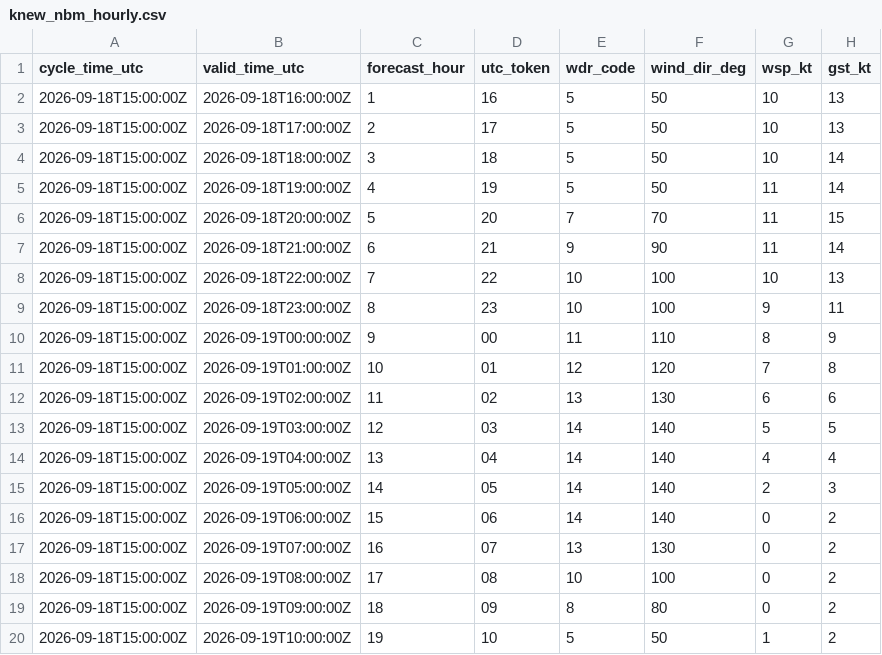
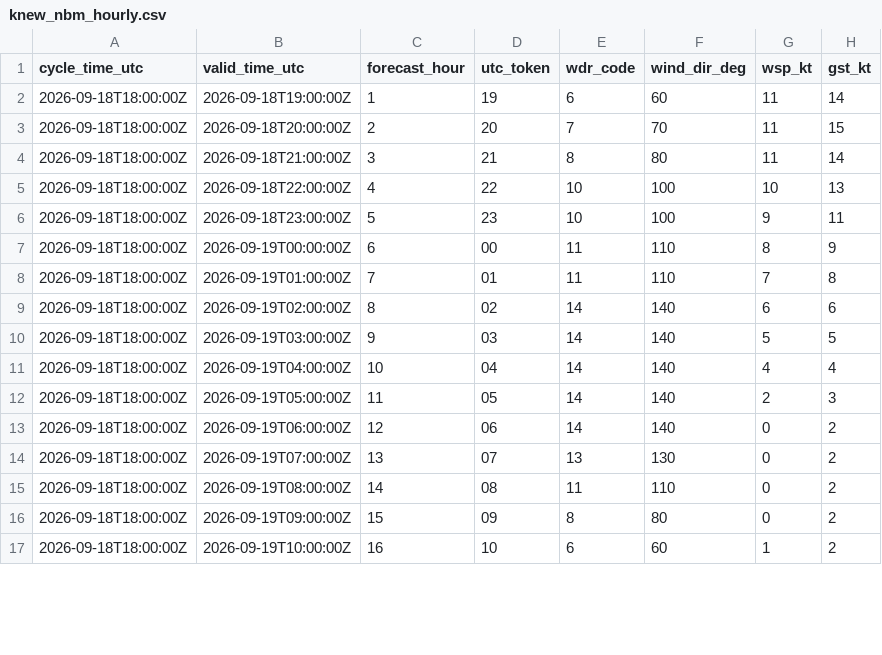
Before and after one commit to mefferso/PETSS-Plots, a CSV file: data/surge_dashboard/knew_nbm_hourly.csv, drawn as a sheet; only a part is shown; the diff covers the shown part only.

```diff
--- a/data/surge_dashboard/knew_nbm_hourly.csv
+++ b/data/surge_dashboard/knew_nbm_hourly.csv
@@ -1,20 +1,17 @@
 cycle_time_utc,valid_time_utc,forecast_hour,utc_token,wdr_code,wind_dir_deg,wsp_kt,gst_kt
-2026-09-18T15:00:00Z,2026-09-18T16:00:00Z,1,16,5,50,10,13
-2026-09-18T15:00:00Z,2026-09-18T17:00:00Z,2,17,5,50,10,13
-2026-09-18T15:00:00Z,2026-09-18T18:00:00Z,3,18,5,50,10,14
-2026-09-18T15:00:00Z,2026-09-18T19:00:00Z,4,19,5,50,11,14
-2026-09-18T15:00:00Z,2026-09-18T20:00:00Z,5,20,7,70,11,15
-2026-09-18T15:00:00Z,2026-09-18T21:00:00Z,6,21,9,90,11,14
-2026-09-18T15:00:00Z,2026-09-18T22:00:00Z,7,22,10,100,10,13
-2026-09-18T15:00:00Z,2026-09-18T23:00:00Z,8,23,10,100,9,11
-2026-09-18T15:00:00Z,2026-09-19T00:00:00Z,9,00,11,110,8,9
-2026-09-18T15:00:00Z,2026-09-19T01:00:00Z,10,01,12,120,7,8
-2026-09-18T15:00:00Z,2026-09-19T02:00:00Z,11,02,13,130,6,6
-2026-09-18T15:00:00Z,2026-09-19T03:00:00Z,12,03,14,140,5,5
-2026-09-18T15:00:00Z,2026-09-19T04:00:00Z,13,04,14,140,4,4
-2026-09-18T15:00:00Z,2026-09-19T05:00:00Z,14,05,14,140,2,3
-2026-09-18T15:00:00Z,2026-09-19T06:00:00Z,15,06,14,140,0,2
-2026-09-18T15:00:00Z,2026-09-19T07:00:00Z,16,07,13,130,0,2
-2026-09-18T15:00:00Z,2026-09-19T08:00:00Z,17,08,10,100,0,2
-2026-09-18T15:00:00Z,2026-09-19T09:00:00Z,18,09,8,80,0,2
-2026-09-18T15:00:00Z,2026-09-19T10:00:00Z,19,10,5,50,1,2
+2026-09-18T18:00:00Z,2026-09-18T19:00:00Z,1,19,6,60,11,14
+2026-09-18T18:00:00Z,2026-09-18T20:00:00Z,2,20,7,70,11,15
+2026-09-18T18:00:00Z,2026-09-18T21:00:00Z,3,21,8,80,11,14
+2026-09-18T18:00:00Z,2026-09-18T22:00:00Z,4,22,10,100,10,13
+2026-09-18T18:00:00Z,2026-09-18T23:00:00Z,5,23,10,100,9,11
+2026-09-18T18:00:00Z,2026-09-19T00:00:00Z,6,00,11,110,8,9
+2026-09-18T18:00:00Z,2026-09-19T01:00:00Z,7,01,11,110,7,8
+2026-09-18T18:00:00Z,2026-09-19T02:00:00Z,8,02,14,140,6,6
+2026-09-18T18:00:00Z,2026-09-19T03:00:00Z,9,03,14,140,5,5
+2026-09-18T18:00:00Z,2026-09-19T04:00:00Z,10,04,14,140,4,4
+2026-09-18T18:00:00Z,2026-09-19T05:00:00Z,11,05,14,140,2,3
+2026-09-18T18:00:00Z,2026-09-19T06:00:00Z,12,06,14,140,0,2
+2026-09-18T18:00:00Z,2026-09-19T07:00:00Z,13,07,13,130,0,2
+2026-09-18T18:00:00Z,2026-09-19T08:00:00Z,14,08,11,110,0,2
+2026-09-18T18:00:00Z,2026-09-19T09:00:00Z,15,09,8,80,0,2
+2026-09-18T18:00:00Z,2026-09-19T10:00:00Z,16,10,6,60,1,2
```
Also changed, not shown: 3 added rows and 14 edited cells elsewhere in this file, 3 other files.
